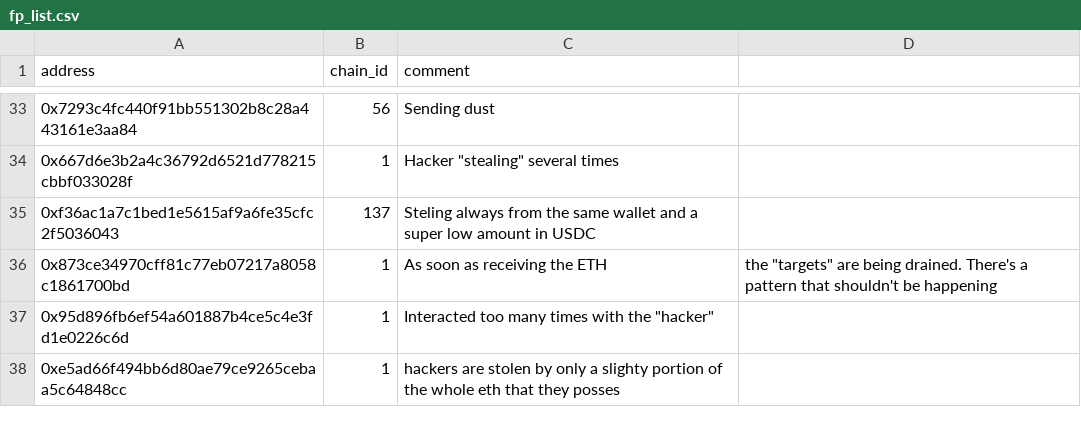
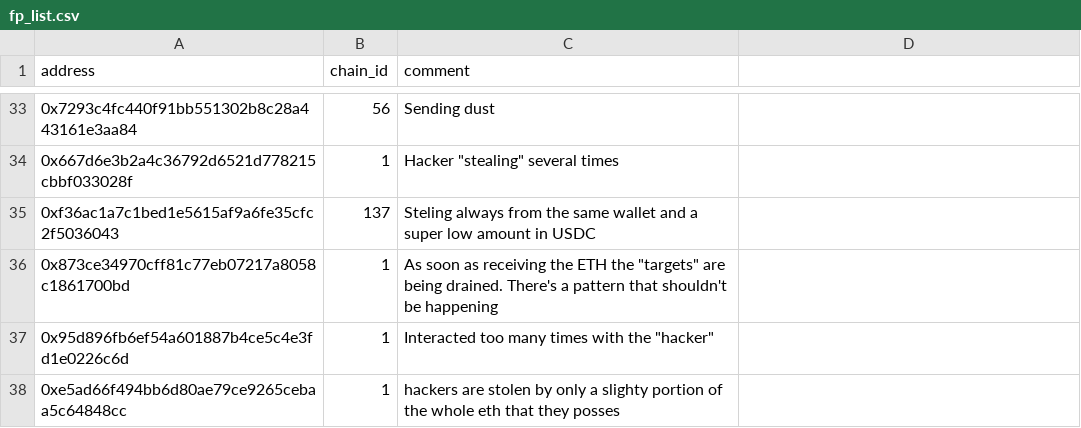
Before and after one commit to forta-network/starter-kits, a CSV file: scam-detector-py/fp_list.csv, drawn as a sheet; only a part is shown, gaps mark what is left out.

Commit message:
Update fp_list.csv

```diff
--- a/scam-detector-py/fp_list.csv
+++ b/scam-detector-py/fp_list.csv
@@ -35,3 +35,3 @@ address,chain_id,comment
 0xf36ac1a7c1bed1e5615af9a6fe35cfc2f5036043,137, "Steling" always from the same wallet and a super low amount in USDC
-0x873ce34970cff81c77eb07217a8058c1861700bd,1,As soon as receiving the ETH, the "targets" are being drained. There's a pattern that shouldn't be happening
+0x873ce34970cff81c77eb07217a8058c1861700bd,1,As soon as receiving the ETH the "targets" are being drained. There's a pattern that shouldn't be happening
 0x95d896fb6ef54a601887b4ce5c4e3fd1e0226c6d,1,Interacted too many times with the "hacker"
```
